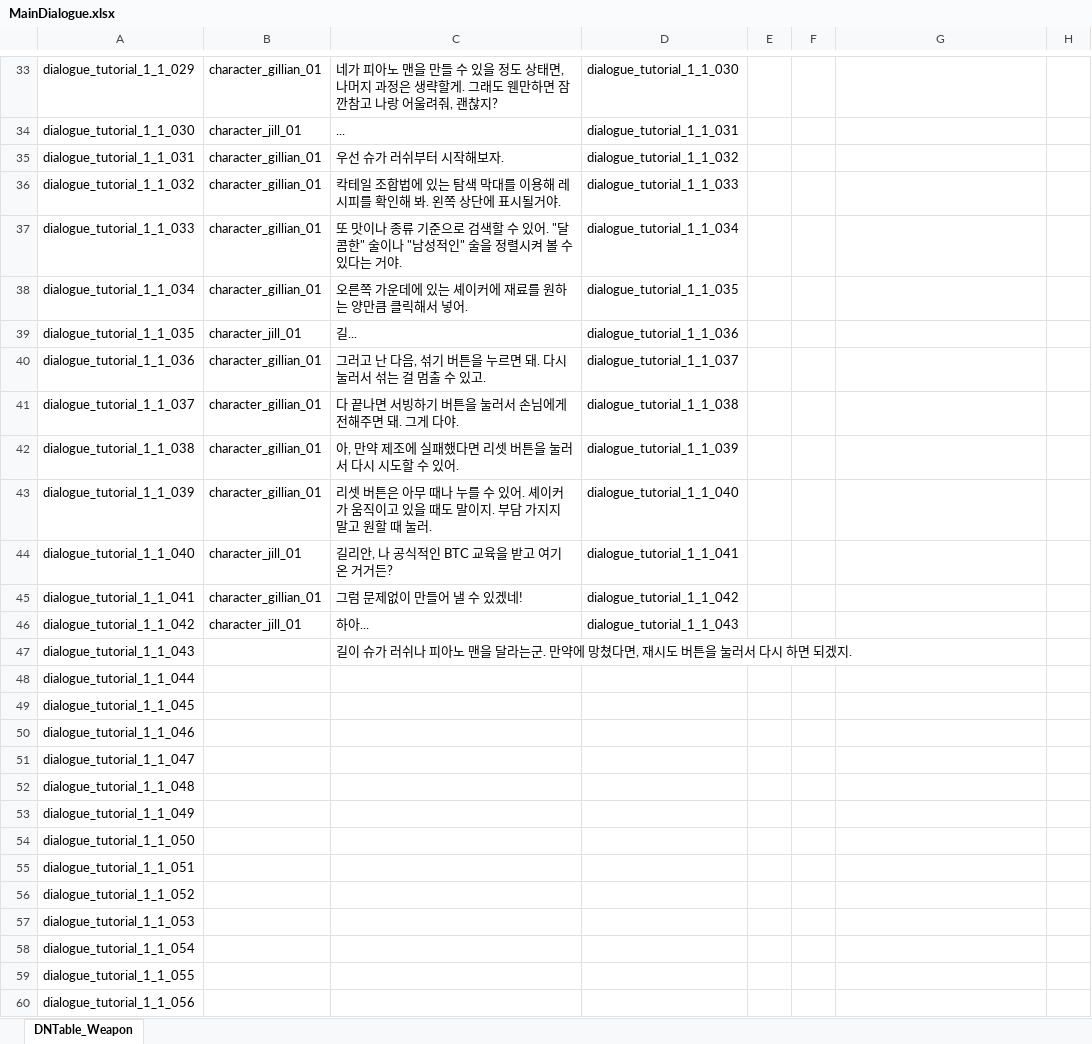
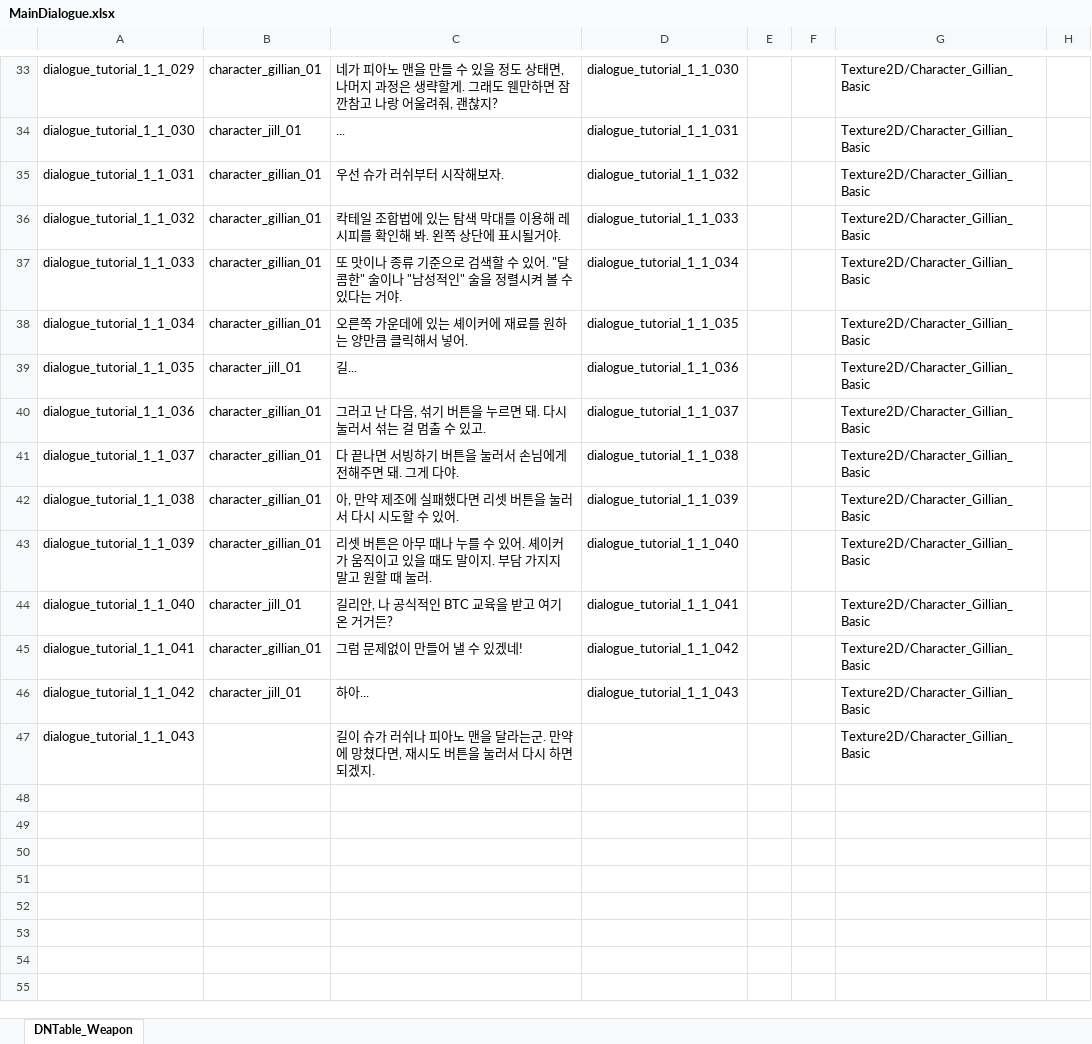
Before and after one commit to TheRainTheRain/2DMainProject, an Excel workbook: JsonConverter/ExcelFiles/MainDialogue.xlsx, sheet DNTable_Weapon, drawn as a sheet; only a part is shown, gaps mark what is left out; values as stored, in another font and other column widths than the file's, no borders; the diff covers the shown part only; the diff names each change by its address in the sheet, - before the commit and + after, or states it on an @@ line.

Commit message:
[MainDialogueUI] 메인 화면에 대사에 맞춰 캐릭터 띄우기 코드 작성 및 데이터 수정

```diff
--- a/JsonConverter/ExcelFiles/MainDialogue.xlsx (sheet DNTable_Weapon)
+++ b/JsonConverter/ExcelFiles/MainDialogue.xlsx (sheet DNTable_Weapon)
-G33:G47: (empty)
+G33:G47: Texture2D/Character_Gillian_Basic
-row 48: dialogue_tutorial_1_1_044
-row 49: dialogue_tutorial_1_1_045
-row 50: dialogue_tutorial_1_1_046
-row 51: dialogue_tutorial_1_1_047
-row 52: dialogue_tutorial_1_1_048
-row 53: dialogue_tutorial_1_1_049
-row 54: dialogue_tutorial_1_1_050
-row 55: dialogue_tutorial_1_1_051
-row 56: dialogue_tutorial_1_1_052
-row 57: dialogue_tutorial_1_1_053
-row 58: dialogue_tutorial_1_1_054
-row 59: dialogue_tutorial_1_1_055
-row 60: dialogue_tutorial_1_1_056
```
Also changed, not shown: 40 removed rows and 28 edited cells elsewhere in this sheet, JsonConverter/ExcelFiles/MainDialogueGroup.xlsx, 19 other files.
